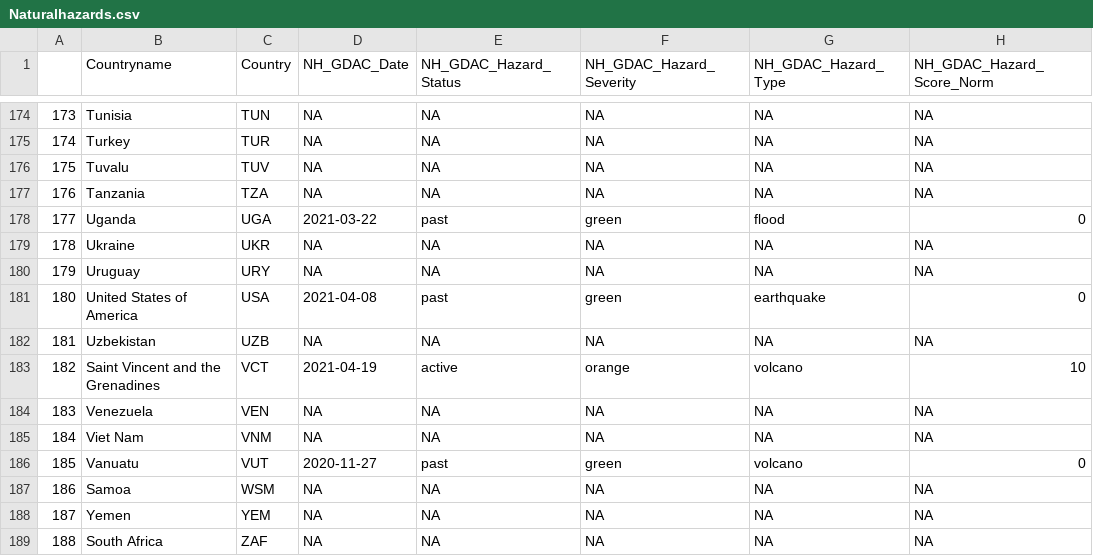
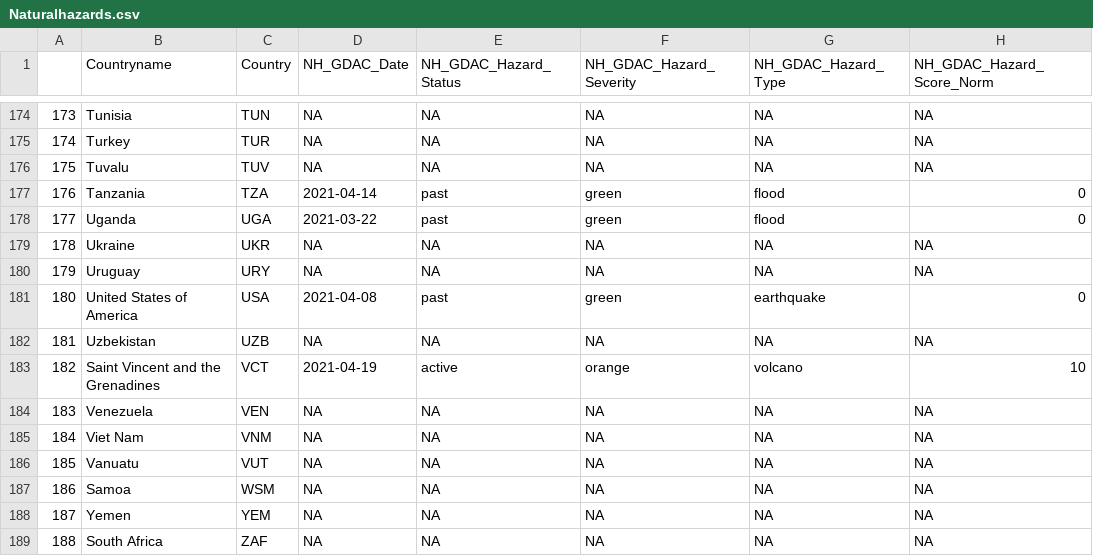
Before and after one commit to ljonestz/compoundriskdata, a CSV file: Risk_sheets/Naturalhazards.csv, drawn as a sheet; only a part is shown, gaps mark what is left out; the diff covers the shown part only; the diff names each change by its address in the sheet, - before the commit and + after, or states it on an @@ line.

```diff
--- a/Risk_sheets/Naturalhazards.csv
+++ b/Risk_sheets/Naturalhazards.csv
-D177 (NH_GDAC_Date): NA
+D177 (NH_GDAC_Date): 2021-04-14
-E177 (NH_GDAC_Hazard_Status): NA
+E177 (NH_GDAC_Hazard_Status): past
-F177 (NH_GDAC_Hazard_Severity): NA
+F177 (NH_GDAC_Hazard_Severity): green
-G177 (NH_GDAC_Hazard_Type): NA
+G177 (NH_GDAC_Hazard_Type): flood
-H177 (NH_GDAC_Hazard_Score_Norm): NA
+H177 (NH_GDAC_Hazard_Score_Norm): 0
-D186 (NH_GDAC_Date): 2020-11-27
+D186 (NH_GDAC_Date): NA
-E186 (NH_GDAC_Hazard_Status): past
+E186 (NH_GDAC_Hazard_Status): NA
-F186 (NH_GDAC_Hazard_Severity): green
+F186 (NH_GDAC_Hazard_Severity): NA
-G186 (NH_GDAC_Hazard_Type): volcano
+G186 (NH_GDAC_Hazard_Type): NA
-H186 (NH_GDAC_Hazard_Score_Norm): 0
+H186 (NH_GDAC_Hazard_Score_Norm): NA
```
Also changed, not shown: 30 edited cells elsewhere in this file, Risk_sheets/healthsheet.csv, 1 other file.
